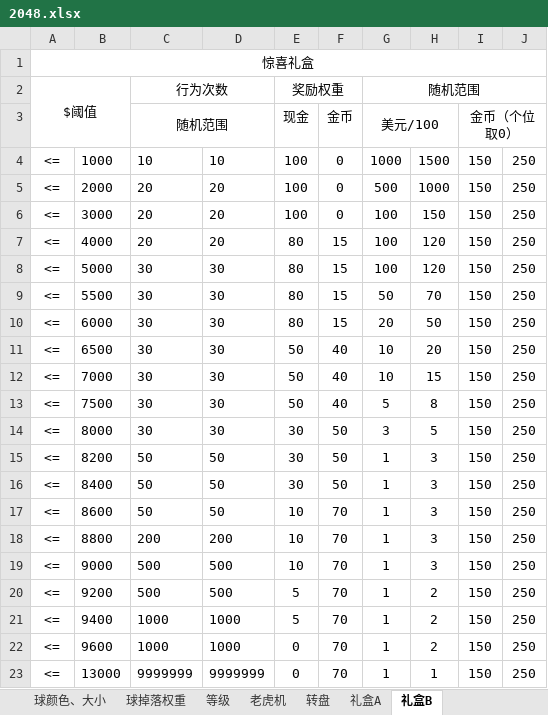
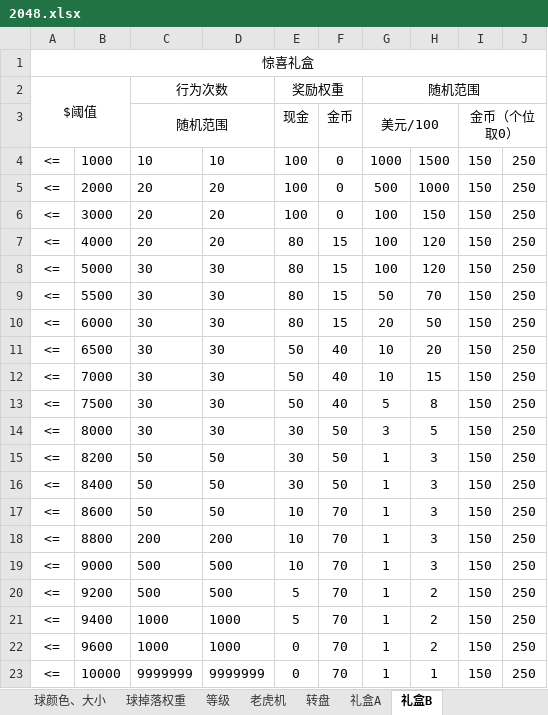
Before and after one commit to Yujilong/HiSpin, an Excel workbook: Assets/2048.xlsx, sheet 礼盒B, drawn as a sheet; values as stored, in another font and other column widths than the file's, no borders; the diff names each change by its address in the sheet, - before the commit and + after, or states it on an @@ line.

```diff
--- a/Assets/2048.xlsx (sheet 礼盒B)
+++ b/Assets/2048.xlsx (sheet 礼盒B)
-B23: 13000
+B23: 10000
```
Also changed, not shown: sheet 转盘, 5 other files.
